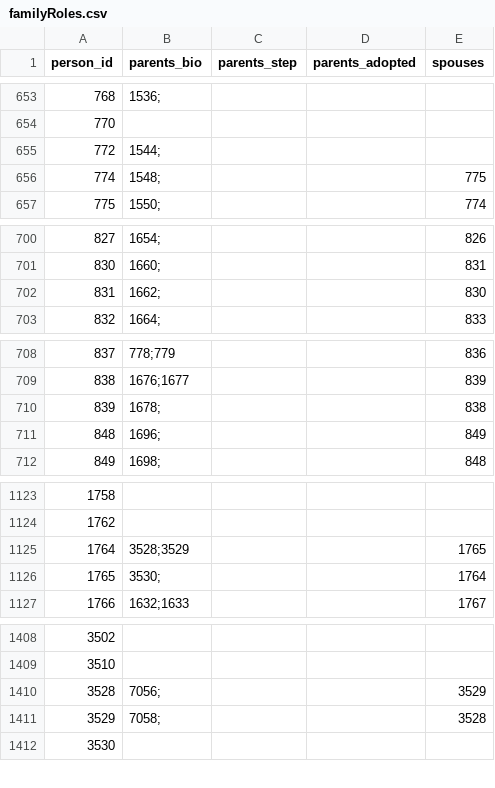
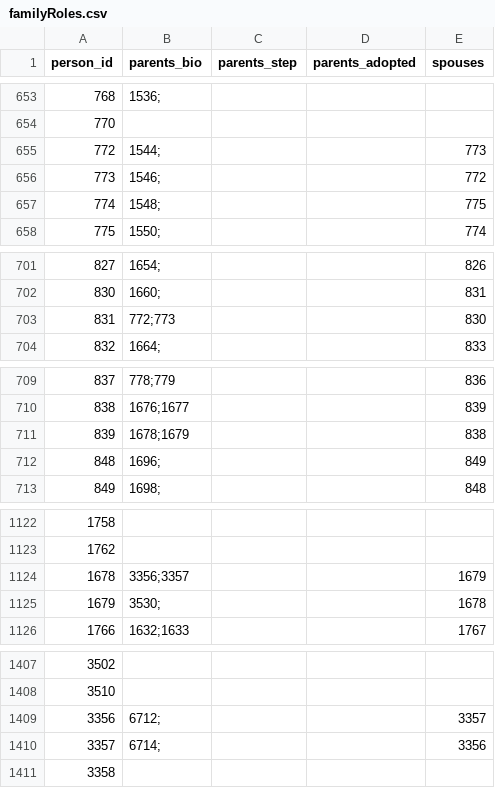
Before and after one commit to John7794/geneo, a CSV file: data/db/uk/familyRoles.csv, drawn as a sheet; only a part is shown, gaps mark what is left out; removed rows and columns are numbered as before the commit, all else as after; the diff covers the shown part only; the diff names each change by its address in the sheet, - before the commit and + after, or states it on an @@ line.

```diff
--- a/data/db/uk/familyRoles.csv
+++ b/data/db/uk/familyRoles.csv
-E655 (spouses): (empty)
+E655 (spouses): 773
+row 656: 773 | 1546; |  |  | 772
-B703 (parents_bio): 1662;
+B703 (parents_bio): 772;773
-B711 (parents_bio): 1678;
+B711 (parents_bio): 1678;1679
-row 1125: 1764 | 3528;3529 |  |  | 1765
+row 1124: 1678 | 3356;3357 |  |  | 1679
@@ column A (person_id) renumbered between rows 1125 and 1590 @@
-E1125 (spouses): 1764
+E1125 (spouses): 1678
-row 1410: 3528 | 7056; |  |  | 3529
-row 1411: 3529 | 7058; |  |  | 3528
+row 1409: 3356 | 6712; |  |  | 3357
+row 1410: 3357 | 6714; |  |  | 3356
```
Also changed, not shown: 2 removed rows and 2 edited cells elsewhere in this file, data/db/uk/basic.csv, 2 other files.
